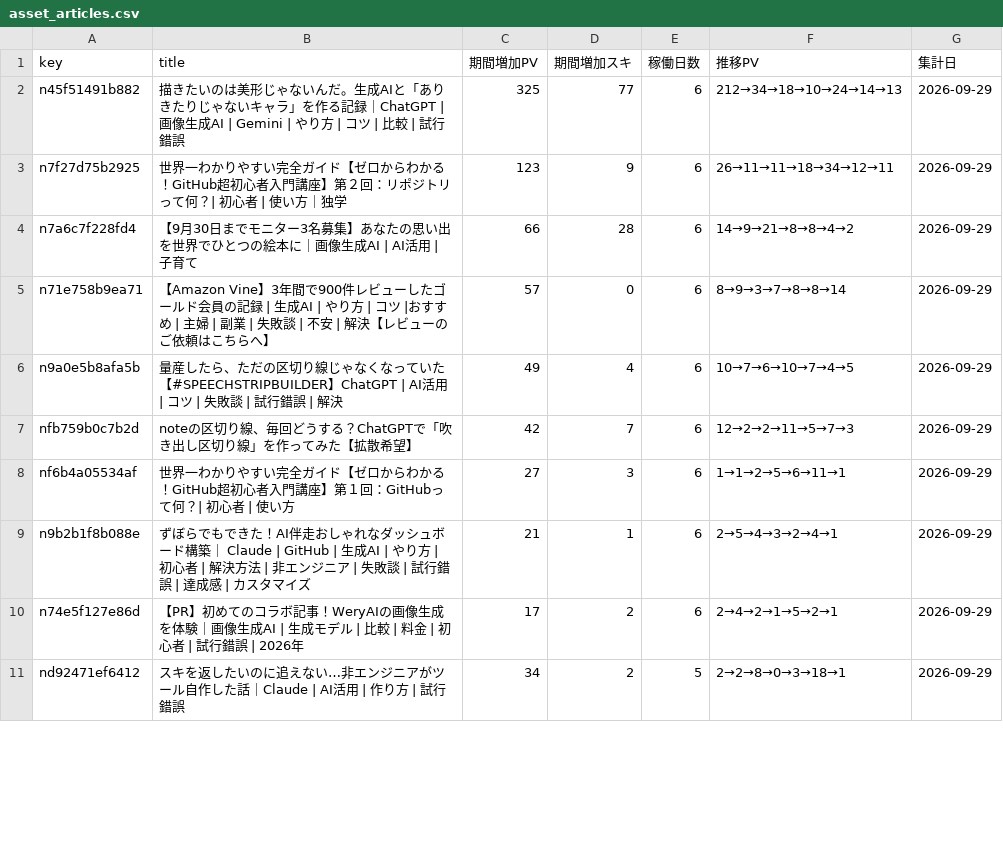
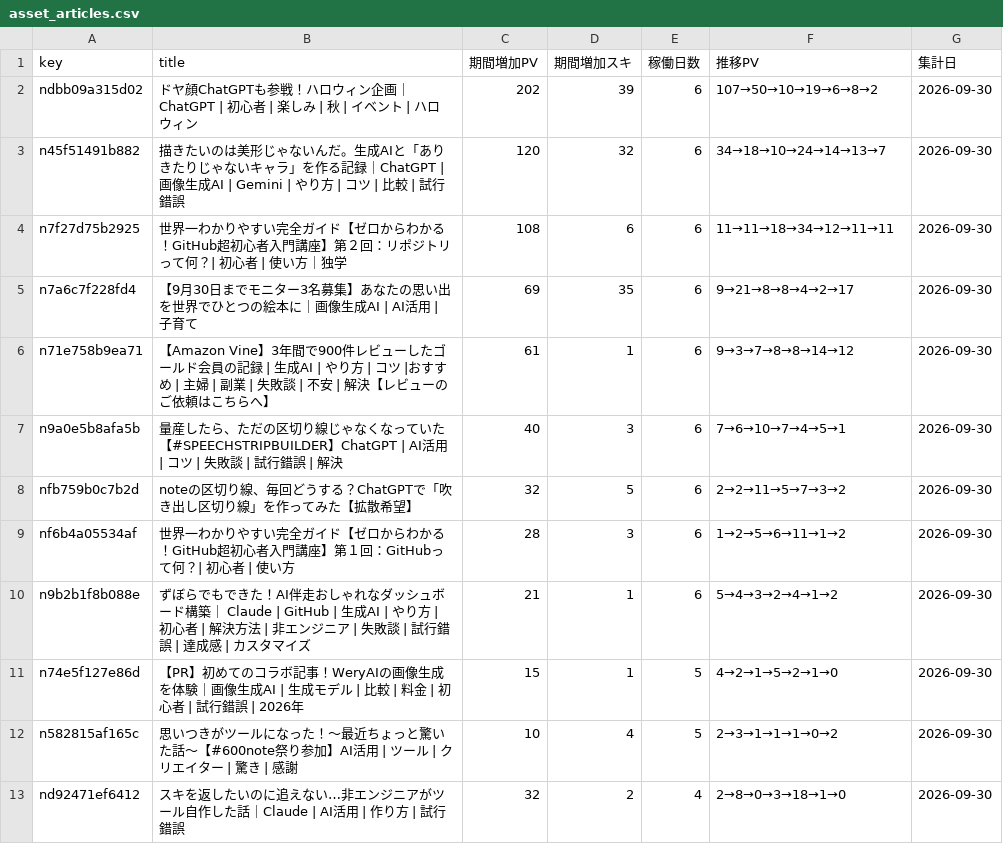
Before and after one commit to thinkingshiba0526-dot/note-stats-dashboard, a CSV file: data/asset_articles.csv, drawn as a sheet; only a part is shown; the diff covers the shown part only.

```diff
--- a/data/asset_articles.csv
+++ b/data/asset_articles.csv
@@ -1,11 +1,13 @@
 key,title,期間増加PV,期間増加スキ,稼働日数,推移PV,集計日
-n45f51491b882,描きたいのは美形じゃないんだ。生成AIと「ありきたりじゃないキャラ」を作る記録｜ChatGPT | 画像生成AI | Gemini | やり方 | コツ | 比較 | 試行錯誤,325,77,6,212→34→18→10→24→14→13,2026-09-29
-n7f27d75b2925,世界一わかりやすい完全ガイド【ゼロからわかる！GitHub超初心者入門講座】第２回：リポジトリって何？| 初心者 | 使い方｜独学,123,9,6,26→11→11→18→34→12→11,2026-09-29
-n7a6c7f228fd4,【9月30日までモニター3名募集】あなたの思い出を世界でひとつの絵本に｜画像生成AI | AI活用 | 子育て,66,28,6,14→9→21→8→8→4→2,2026-09-29
-n71e758b9ea71,【Amazon Vine】3年間で900件レビューしたゴールド会員の記録 | 生成AI | やり方 | コツ |おすすめ | 主婦 | 副業 | 失敗談 | 不安 | 解決【レビューのご依頼はこちらへ】,57,0,6,8→9→3→7→8→8→14,2026-09-29
-n9a0e5b8afa5b,量産したら、ただの区切り線じゃなくなっていた【#SPEECHSTRIPBUILDER】ChatGPT | AI活用 | コツ | 失敗談 | 試行錯誤 | 解決,49,4,6,10→7→6→10→7→4→5,2026-09-29
-nfb759b0c7b2d,noteの区切り線、毎回どうする？ChatGPTで「吹き出し区切り線」を作ってみた【拡散希望】,42,7,6,12→2→2→11→5→7→3,2026-09-29
-nf6b4a05534af,世界一わかりやすい完全ガイド【ゼロからわかる！GitHub超初心者入門講座】第１回：GitHubって何？| 初心者 | 使い方,27,3,6,1→1→2→5→6→11→1,2026-09-29
-n9b2b1f8b088e,ずぼらでもできた！AI伴走おしゃれなダッシュボード構築｜ Claude | GitHub | 生成AI | やり方 | 初心者 | 解決方法 | 非エンジニア | 失敗談 | 試行錯誤 | 達成感 | カスタマイズ,21,1,6,2→5→4→3→2→4→1,2026-09-29
-n74e5f127e86d,【PR】初めてのコラボ記事！WeryAIの画像生成を体験｜画像生成AI | 生成モデル | 比較 | 料金 | 初心者 | 試行錯誤 | 2026年,17,2,6,2→4→2→1→5→2→1,2026-09-29
-nd92471ef6412,スキを返したいのに追えない…非エンジニアがツール自作した話｜Claude | AI活用 | 作り方 | 試行錯誤,34,2,5,2→2→8→0→3→18→1,2026-09-29
+ndbb09a315d02,ドヤ顔ChatGPTも参戦！ハロウィン企画｜ChatGPT | 初心者 | 楽しみ | 秋 | イベント | ハロウィン,202,39,6,107→50→10→19→6→8→2,2026-09-30
+n45f51491b882,描きたいのは美形じゃないんだ。生成AIと「ありきたりじゃないキャラ」を作る記録｜ChatGPT | 画像生成AI | Gemini | やり方 | コツ | 比較 | 試行錯誤,120,32,6,34→18→10→24→14→13→7,2026-09-30
+n7f27d75b2925,世界一わかりやすい完全ガイド【ゼロからわかる！GitHub超初心者入門講座】第２回：リポジトリって何？| 初心者 | 使い方｜独学,108,6,6,11→11→18→34→12→11→11,2026-09-30
+n7a6c7f228fd4,【9月30日までモニター3名募集】あなたの思い出を世界でひとつの絵本に｜画像生成AI | AI活用 | 子育て,69,35,6,9→21→8→8→4→2→17,2026-09-30
+n71e758b9ea71,【Amazon Vine】3年間で900件レビューしたゴールド会員の記録 | 生成AI | やり方 | コツ |おすすめ | 主婦 | 副業 | 失敗談 | 不安 | 解決【レビューのご依頼はこちらへ】,61,1,6,9→3→7→8→8→14→12,2026-09-30
+n9a0e5b8afa5b,量産したら、ただの区切り線じゃなくなっていた【#SPEECHSTRIPBUILDER】ChatGPT | AI活用 | コツ | 失敗談 | 試行錯誤 | 解決,40,3,6,7→6→10→7→4→5→1,2026-09-30
+nfb759b0c7b2d,noteの区切り線、毎回どうする？ChatGPTで「吹き出し区切り線」を作ってみた【拡散希望】,32,5,6,2→2→11→5→7→3→2,2026-09-30
+nf6b4a05534af,世界一わかりやすい完全ガイド【ゼロからわかる！GitHub超初心者入門講座】第１回：GitHubって何？| 初心者 | 使い方,28,3,6,1→2→5→6→11→1→2,2026-09-30
+n9b2b1f8b088e,ずぼらでもできた！AI伴走おしゃれなダッシュボード構築｜ Claude | GitHub | 生成AI | やり方 | 初心者 | 解決方法 | 非エンジニア | 失敗談 | 試行錯誤 | 達成感 | カスタマイズ,21,1,6,5→4→3→2→4→1→2,2026-09-30
+n74e5f127e86d,【PR】初めてのコラボ記事！WeryAIの画像生成を体験｜画像生成AI | 生成モデル | 比較 | 料金 | 初心者 | 試行錯誤 | 2026年,15,1,5,4→2→1→5→2→1→0,2026-09-30
+n582815af165c,思いつきがツールになった！〜最近ちょっと驚いた話〜【#600note祭り参加】AI活用 | ツール | クリエイター | 驚き | 感謝,10,4,5,2→3→1→1→1→0→2,2026-09-30
+nd92471ef6412,スキを返したいのに追えない…非エンジニアがツール自作した話｜Claude | AI活用 | 作り方 | 試行錯誤,32,2,4,2→8→0→3→18→1→0,2026-09-30
```
Also changed, not shown: 3 added rows, 4 removed rows and 21 edited cells elsewhere in this file, data/funnel_cumulative_summary.csv, data/monthly_summary.csv, 7 other files.
